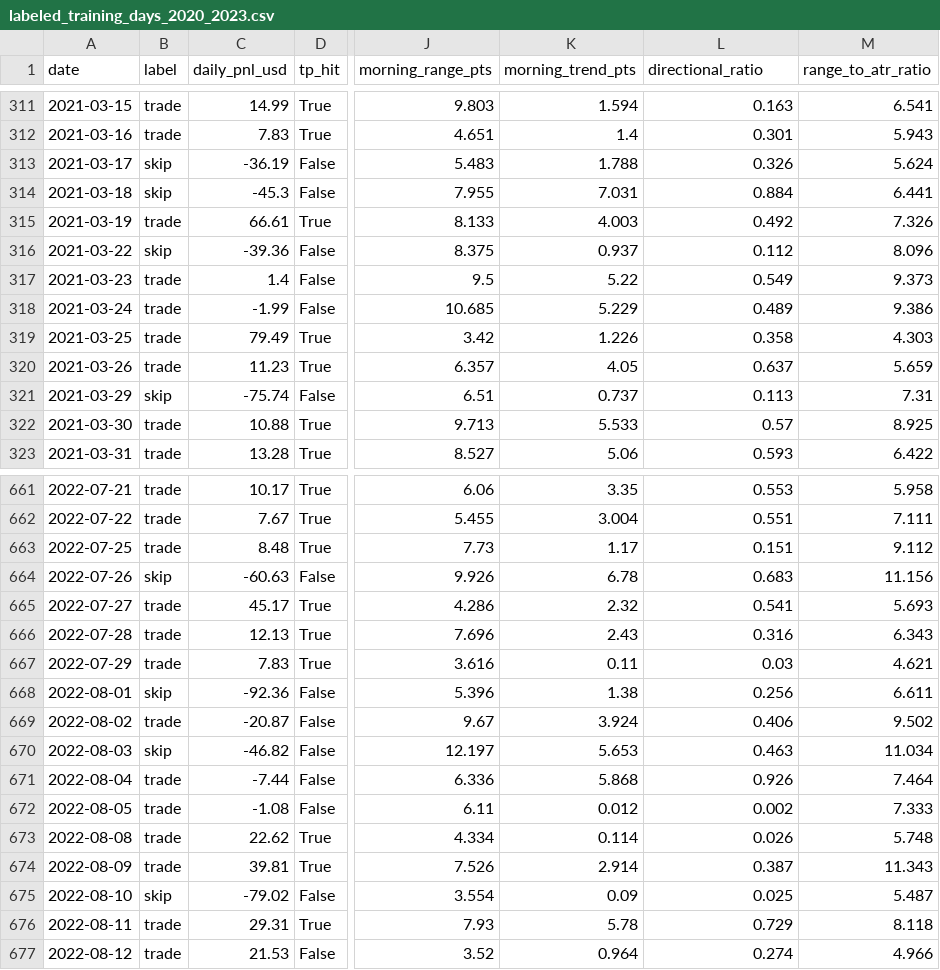
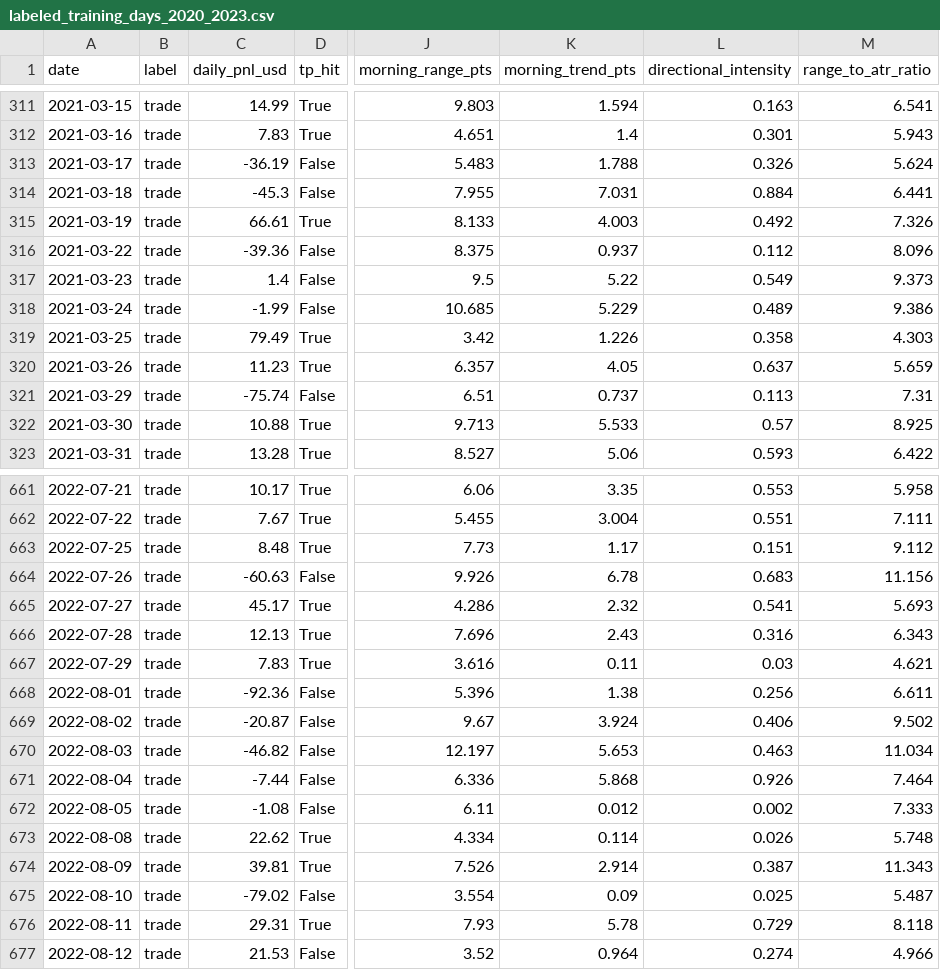
Before and after one commit to duongdv-dev/system_rocket2h, a CSV file: ai_trade_filter/output/labeled_training_days_2020_2023.csv, drawn as a sheet; only a part is shown, gaps mark what is left out; the diff covers the shown part only; the diff names each change by its address in the sheet, - before the commit and + after, or states it on an @@ line.

Commit message:
filter result

```diff
--- a/ai_trade_filter/output/labeled_training_days_2020_2023.csv
+++ b/ai_trade_filter/output/labeled_training_days_2020_2023.csv
-L1: directional_ratio
+L1: directional_intensity
-B313:B314 (label): skip
+B313:B314 (label): trade
-B316 (label): skip
+B316 (label): trade
-B321 (label): skip
+B321 (label): trade
-B664 (label): skip
+B664 (label): trade
-B668 (label): skip
+B668 (label): trade
-B670 (label): skip
+B670 (label): trade
-B675 (label): skip
+B675 (label): trade
```
Also changed, not shown: 67 edited cells elsewhere in this file, 5 other files.
